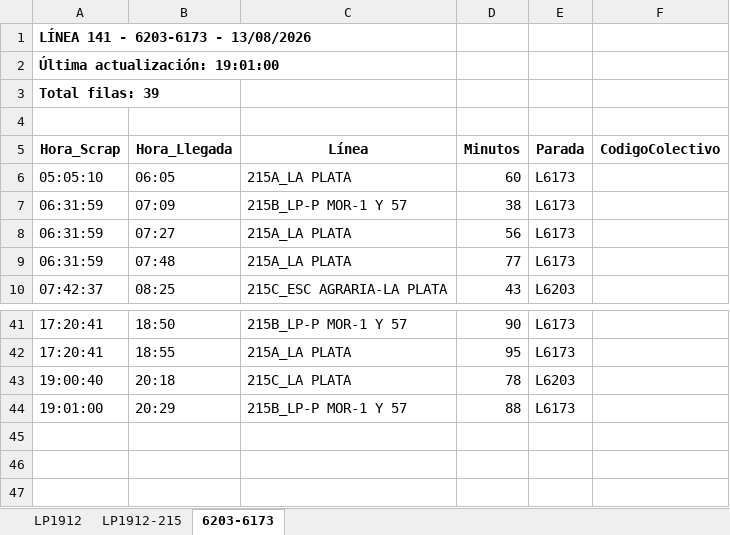
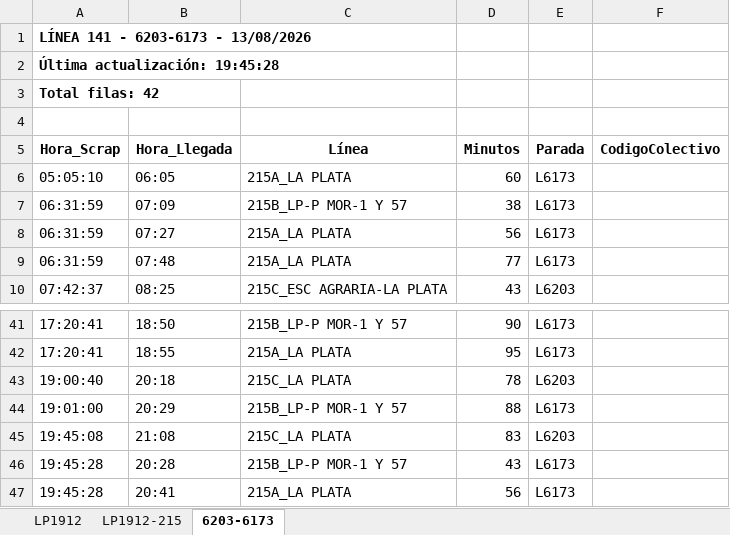
Before and after one commit to palomac00/recolector-colectivos, an Excel workbook: data/horarios-141-2026-08-13.xlsx, sheet 6203-6173, drawn as a sheet; only a part is shown, gaps mark what is left out; values as stored, in another font and other column widths than the file's, no borders; the diff names each change by its address in the sheet, - before the commit and + after, or states it on an @@ line.

```diff
--- a/data/horarios-141-2026-08-13.xlsx (sheet 6203-6173)
+++ b/data/horarios-141-2026-08-13.xlsx (sheet 6203-6173)
-A2 (Hora_Scrap): Última actualización: 19:01:00
+A2 (Hora_Scrap): Última actualización: 19:45:28
-A3 (Hora_Scrap): Total filas: 39
+A3 (Hora_Scrap): Total filas: 42
+row 45: 19:45:08 | 21:08 | 215C_LA PLATA | 83 | L6203
+row 46: 19:45:28 | 20:28 | 215B_LP-P MOR-1 Y 57 | 43 | L6173
+row 47: 19:45:28 | 20:41 | 215A_LA PLATA | 56 | L6173
```
Also changed, not shown: sheet LP1912, sheet LP1912-215, 2 other files.
